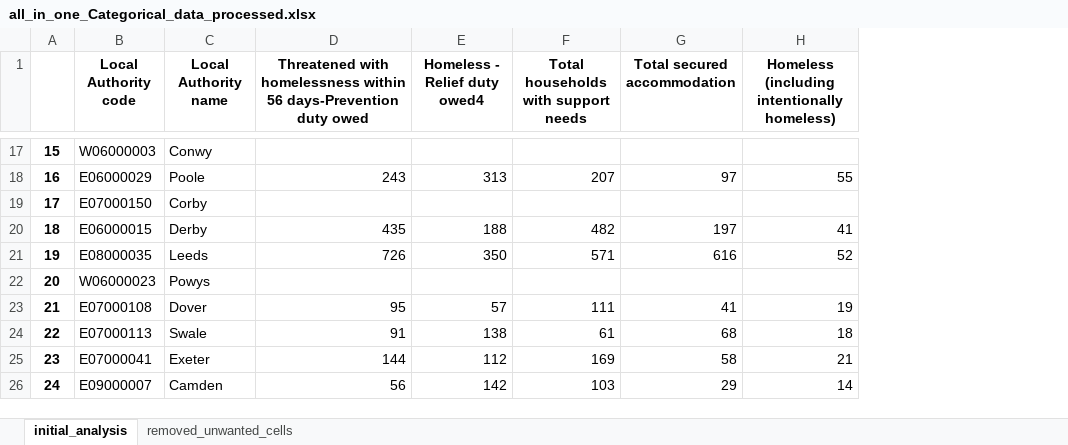
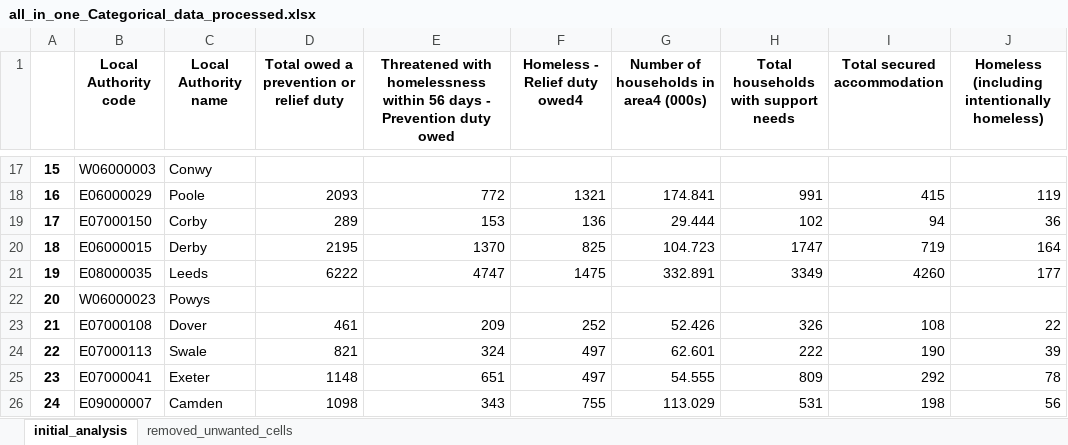
Before and after one commit to SIthodox2286/ADS_year3_project_8, an Excel workbook: Data/all_in_one_Categorical_data_processed.xlsx, sheet initial_analysis, drawn as a sheet; only a part is shown, gaps mark what is left out; values as stored, in another font and other column widths than the file's, no borders; removed rows and columns are numbered as before the commit, all else as after; the diff covers the shown part only; the diff names each change by its address in the sheet, - before the commit and + after, or states it on an @@ line.

```diff
--- a/Data/all_in_one_Categorical_data_processed.xlsx (sheet initial_analysis)
+++ b/Data/all_in_one_Categorical_data_processed.xlsx (sheet initial_analysis)
-column D, row 1: Threatened with homelessness within 56 days-Prevention duty owed; rows 18-26: 243 |  | 435 | 726 |  | 95 | 91 | 144 | 56
+column D, row 1: Total owed a prevention or relief duty; rows 18-26: 2093 | 289 | 2195 | 6222 |  | 461 | 821 | 1148 | 1098
+column E, row 1: Threatened with homelessness within 56 days - Prevention duty owed; rows 18-26: 772 | 153 | 1370 | 4747 |  | 209 | 324 | 651 | 343
+column G, row 1: Number of households in area4 (000s); rows 18-26: 174.841 | 29.444 | 104.723 | 332.891 |  | 52.426 | 62.601 | 54.555 | 113.029
-F18 (Homeless - Relief duty owed4): 313
+F18 (Homeless - Relief duty owed4): 1321
-H18: 207
+H18: 991
-I18 (Total secured accommodation): 97
+I18 (Total secured accommodation): 415
-J18: 55
+J18: 119
-F19 (Homeless - Relief duty owed4): (empty)
+F19 (Homeless - Relief duty owed4): 136
-H19: (empty)
+H19: 102
-I19 (Total secured accommodation): (empty)
+I19 (Total secured accommodation): 94
-J19: (empty)
+J19: 36
-F20 (Homeless - Relief duty owed4): 188
+F20 (Homeless - Relief duty owed4): 825
-H20: 482
+H20: 1747
-I20 (Total secured accommodation): 197
+I20 (Total secured accommodation): 719
-J20: 41
+J20: 164
-F21 (Homeless - Relief duty owed4): 350
+F21 (Homeless - Relief duty owed4): 1475
-H21: 571
+H21: 3349
-I21 (Total secured accommodation): 616
+I21 (Total secured accommodation): 4260
-J21: 52
+J21: 177
-F23 (Homeless - Relief duty owed4): 57
+F23 (Homeless - Relief duty owed4): 252
-H23: 111
+H23: 326
-I23 (Total secured accommodation): 41
+I23 (Total secured accommodation): 108
-J23: 19
+J23: 22
-F24 (Homeless - Relief duty owed4): 138
+F24 (Homeless - Relief duty owed4): 497
-H24: 61
+H24: 222
-I24 (Total secured accommodation): 68
+I24 (Total secured accommodation): 190
-J24: 18
+J24: 39
-F25 (Homeless - Relief duty owed4): 112
+F25 (Homeless - Relief duty owed4): 497
-H25: 169
+H25: 809
-I25 (Total secured accommodation): 58
+I25 (Total secured accommodation): 292
-J25: 21
+J25: 78
-F26 (Homeless - Relief duty owed4): 142
+F26 (Homeless - Relief duty owed4): 755
-H26: 103
+H26: 531
-I26 (Total secured accommodation): 29
+I26 (Total secured accommodation): 198
-J26: 14
+J26: 56
```
Also changed, not shown: 1182 edited cells elsewhere in this sheet, sheet removed_unwanted_cells, Data/Unprocessed Original Data sets/England_2020_April_to_September_Social_Housing_Lettings.xlsx, Data/all_in_one_Categorical_data.xlsx, 13 other files.
